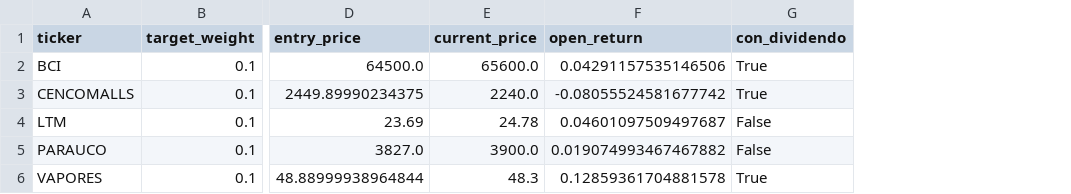
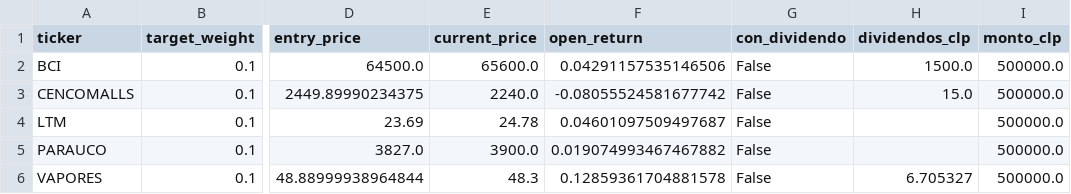
Before and after one commit to rodrigoaguirrediaz6644/alphadata-beta, a CSV file: data/portfolio_sigma6.csv, drawn as a sheet; only a part is shown, gaps mark what is left out; the diff names each change by its address in the sheet, - before the commit and + after, or states it on an @@ line.

```diff
--- a/data/portfolio_sigma6.csv
+++ b/data/portfolio_sigma6.csv
+column H (dividendos_clp), rows 2-6: 1500.0 | 15.0 |  |  | 6.705327
+column I (monto_clp), rows 2-6: all 500000.0
-G2:G3 (con_dividendo): True
+G2:G3 (con_dividendo): False
-G6 (con_dividendo): True
+G6 (con_dividendo): False
```
Also changed, not shown: data/portfolio_delta12.csv, data/portfolio_gamma6.csv, 7 other files.
